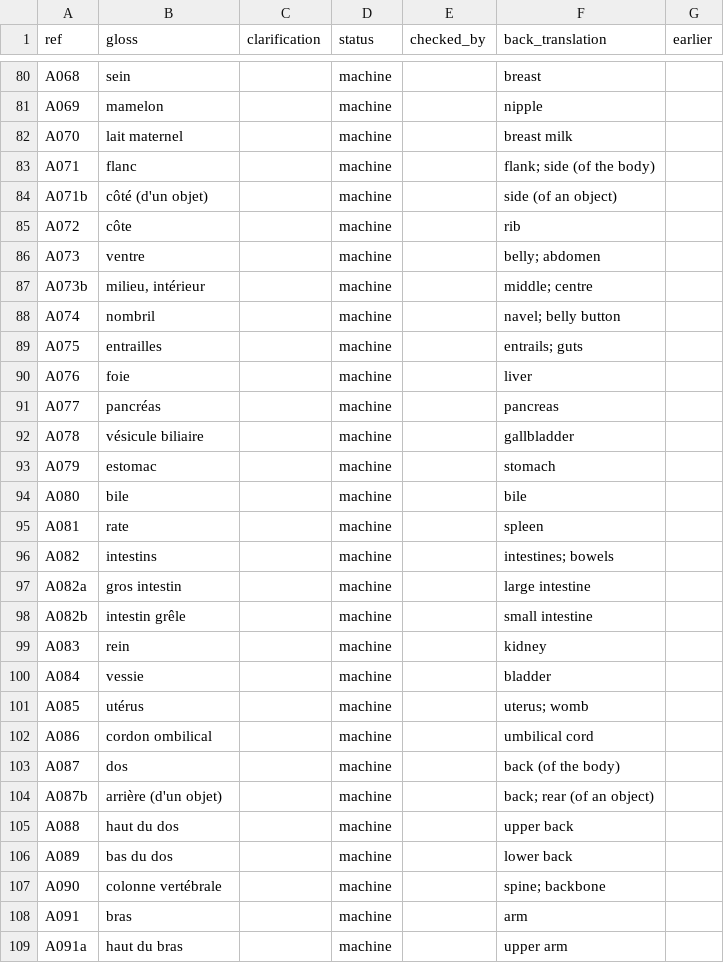
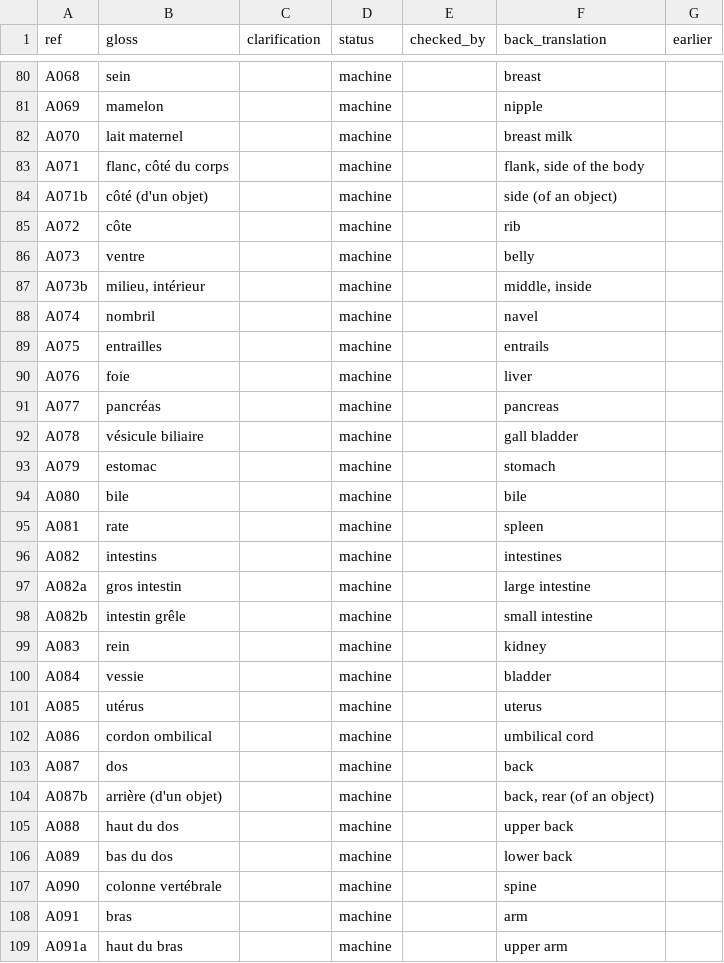
Before and after one commit to smojos/EACW, a TSV file: glosses/fra.tsv, drawn as a sheet; only a part is shown, gaps mark what is left out; the diff covers the shown part only.

```diff
--- a/glosses/fra.tsv
+++ b/glosses/fra.tsv
@@ -82,12 +82,12 @@ A069	mamelon		machine		nipple
 A070	lait maternel		machine		breast milk	
-A071	flanc		machine		flank; side (of the body)	
+A071	flanc, côté du corps		machine		flank, side of the body	
 A071b	côté (d'un objet)		machine		side (of an object)	
 A072	côte		machine		rib	
-A073	ventre		machine		belly; abdomen	
-A073b	milieu, intérieur		machine		middle; centre	
-A074	nombril		machine		navel; belly button	
-A075	entrailles		machine		entrails; guts	
+A073	ventre		machine		belly	
+A073b	milieu, intérieur		machine		middle, inside	
+A074	nombril		machine		navel	
+A075	entrailles		machine		entrails	
 A076	foie		machine		liver	
 A077	pancréas		machine		pancreas	
-A078	vésicule biliaire		machine		gallbladder	
+A078	vésicule biliaire		machine		gall bladder	
 A079	estomac		machine		stomach	
@@ -95,3 +95,3 @@ A080	bile		machine		bile
 A081	rate		machine		spleen	
-A082	intestins		machine		intestines; bowels	
+A082	intestins		machine		intestines	
 A082a	gros intestin		machine		large intestine	
@@ -100,9 +100,9 @@ A083	rein		machine		kidney
 A084	vessie		machine		bladder	
-A085	utérus		machine		uterus; womb	
+A085	utérus		machine		uterus	
 A086	cordon ombilical		machine		umbilical cord	
-A087	dos		machine		back (of the body)	
-A087b	arrière (d'un objet)		machine		back; rear (of an object)	
+A087	dos		machine		back	
+A087b	arrière (d'un objet)		machine		back, rear (of an object)	
 A088	haut du dos		machine		upper back	
 A089	bas du dos		machine		lower back	
-A090	colonne vertébrale		machine		spine; backbone	
+A090	colonne vertébrale		machine		spine	
 A091	bras		machine		arm	
```
Also changed, not shown: 34 edited cells elsewhere in this file, glosses/amh.tsv, glosses/arb.tsv.
